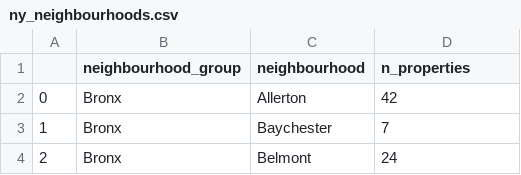
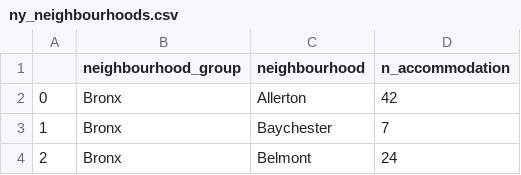
Before and after one commit to gbrlazvd/airbnb_project, a CSV file: datasets/ny_neighbourhoods.csv, drawn as a sheet; only a part is shown.

```diff
--- a/datasets/ny_neighbourhoods.csv
+++ b/datasets/ny_neighbourhoods.csv
@@ -1,2 +1,2 @@
-,neighbourhood_group,neighbourhood,n_properties
+,neighbourhood_group,neighbourhood,n_accommodation
 0,Bronx,Allerton,42
```
Also changed, not shown: 1 other file.
